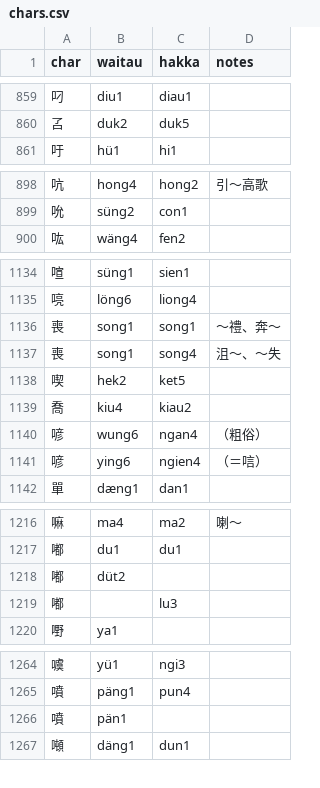
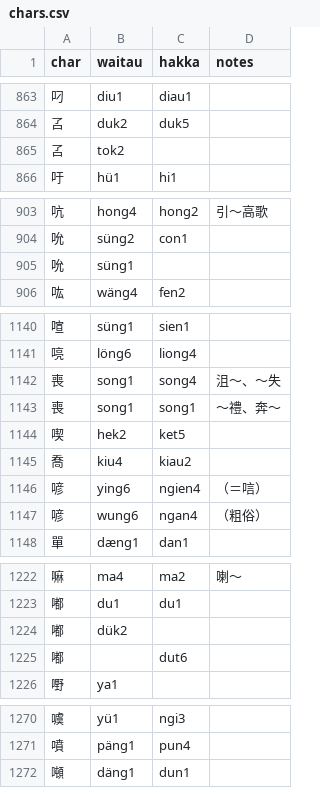
Before and after one commit to hkilang/TTS, a CSV file: src/res/chars.csv, drawn as a sheet; only a part is shown, gaps mark what is left out; the diff covers the shown part only.

```diff
--- a/src/res/chars.csv
+++ b/src/res/chars.csv
@@ -860,2 +864,3 @@ char,waitau,hakka,notes
 叾,duk2,duk5,
+叾,tok2,,
 吁,hü1,hi1,
@@ -899,2 +904,3 @@ char,waitau,hakka,notes
 吮,süng2,con1,
+吮,süng1,,
 吰,wäng4,fen2,
@@ -1135,8 +1141,8 @@ char,waitau,hakka,notes
 喨,löng6,liong4,
-喪,song1,song1,～禮、奔～
 喪,song1,song4,沮～、～失
+喪,song1,song1,～禮、奔～
 喫,hek2,ket5,
 喬,kiu4,kiau2,
-喭,wung6,ngan4,（粗俗）
 喭,ying6,ngien4,（＝唁）
+喭,wung6,ngan4,（粗俗）
 單,dæng1,dan1,
@@ -1217,4 +1223,4 @@ char,waitau,hakka,notes
 嘟,du1,du1,
-嘟,düt2,,
-嘟,,lu3,
+嘟,dük2,,
+嘟,,dut6,
 嘢,ya1,,
@@ -1265,3 +1271,2 @@ char,waitau,hakka,notes
 噴,päng1,pun4,
-噴,pän1,,
 噸,däng1,dun1,
```
Also changed, not shown: 28 added rows, 9 removed rows, 51 moved rows and 4 edited cells elsewhere in this file, 9 other files.
